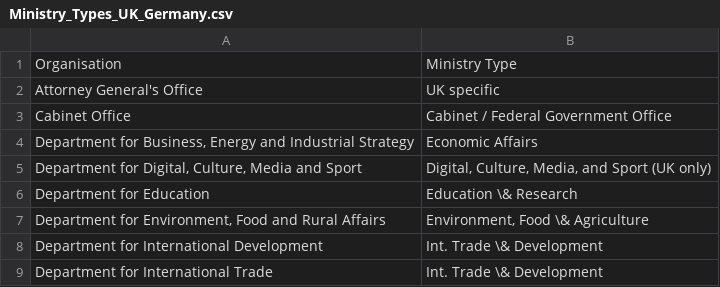
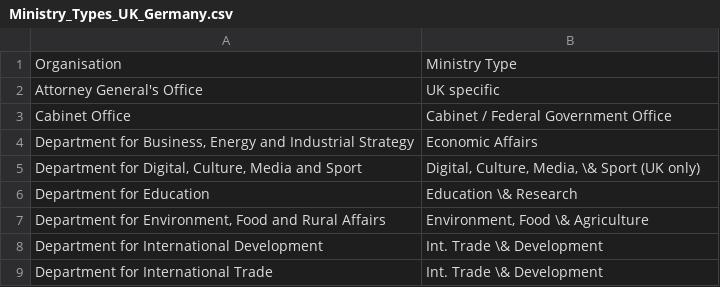
Before and after one commit to MaximilianKupi/agile-in-government, a CSV file: Code/3_Data_Analysis/Ministry_Types_UK_Germany.csv, drawn as a sheet; only a part is shown.

```diff
--- a/Code/3_Data_Analysis/Ministry_Types_UK_Germany.csv
+++ b/Code/3_Data_Analysis/Ministry_Types_UK_Germany.csv
@@ -4,3 +4,3 @@ Cabinet Office,Cabinet / Federal Government Office
 "Department for Business, Energy and Industrial Strategy",Economic Affairs
-"Department for Digital, Culture, Media and Sport","Digital, Culture, Media, and Sport (UK only)"
+"Department for Digital, Culture, Media and Sport","Digital, Culture, Media, \& Sport (UK only)"
 Department for Education,Education \& Research
```
Also changed, not shown: 6 other files.
